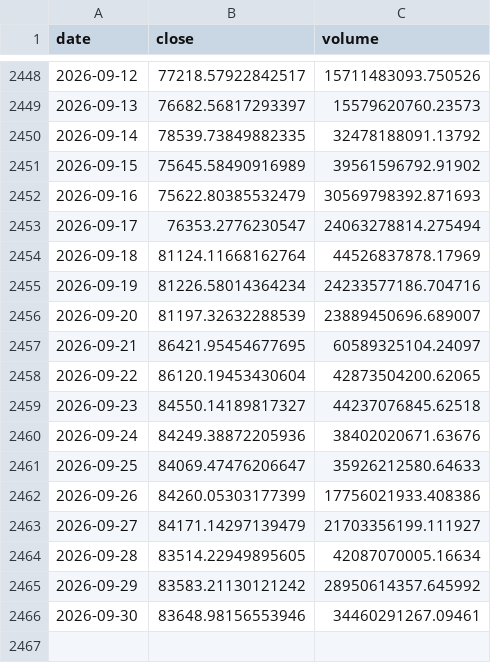
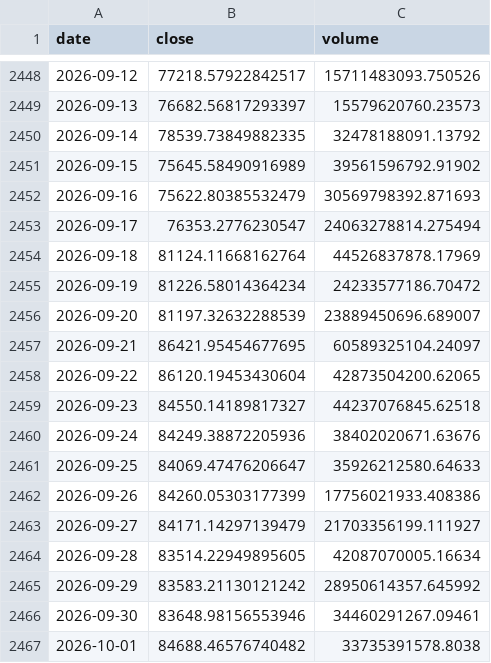
Before and after one commit to yusuferdem16/CryptoCurrencyPricePredicter, a CSV file: data/raw_btc_usd.csv, drawn as a sheet; only a part is shown, gaps mark what is left out.

```diff
--- a/data/raw_btc_usd.csv
+++ b/data/raw_btc_usd.csv
@@ -2454,3 +2454,3 @@ date,close,volume
 2026-09-18,81124.11668162764,44526837878.17969
-2026-09-19,81226.58014364234,24233577186.704716
+2026-09-19,81226.58014364234,24233577186.70472
 2026-09-20,81197.32632288539,23889450696.689007
@@ -2466 +2466,2 @@ date,close,volume
 2026-09-30,83648.98156553946,34460291267.09461
+2026-10-01,84688.46576740482,33735391578.8038
```
Also changed, not shown: data/features_btc_usd.csv, 3 other files.
